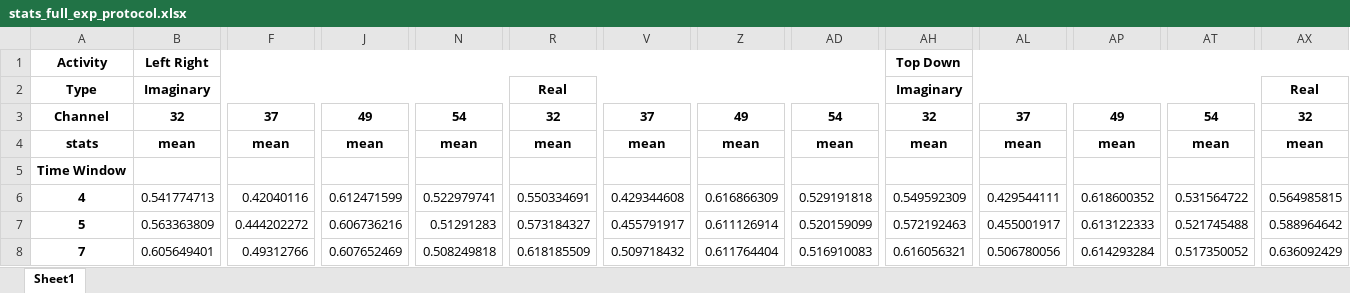
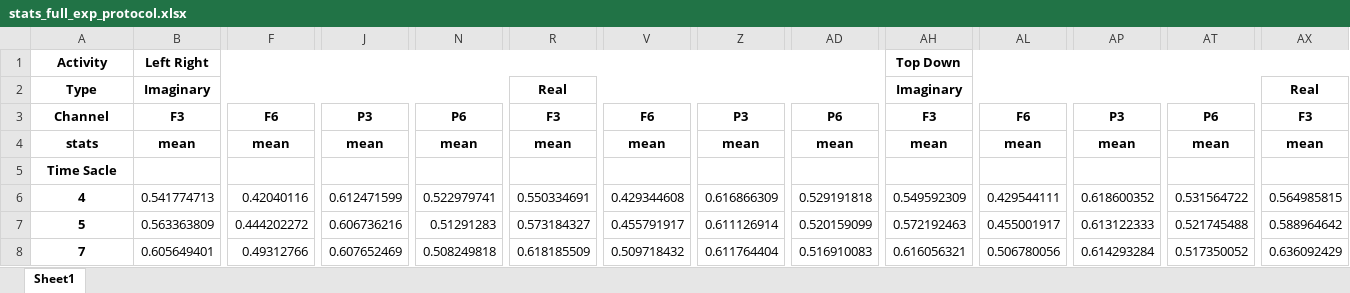
Before and after one commit to 255ribeiro/Series_EGG_3_14, an Excel workbook: output/exracted_tables/stats_full_exp_protocol.xlsx, sheet Sheet1, drawn as a sheet; only a part is shown, gaps mark what is left out; values as stored, in another font and other column widths than the file's, no borders; the diff covers the shown part only; the diff names each change by its address in the sheet, - before the commit and + after, or states it on an @@ line.

Commit message:
reloaded tables

```diff
--- a/output/exracted_tables/stats_full_exp_protocol.xlsx (sheet Sheet1)
+++ b/output/exracted_tables/stats_full_exp_protocol.xlsx (sheet Sheet1)
-B3: 32
+B3: F3
-F3: 37
+F3: F6
-J3: 49
+J3: P3
-N3: 54
+N3: P6
-R3: 32
+R3: F3
-V3: 37
+V3: F6
-Z3: 49
+Z3: P3
-AD3: 54
+AD3: P6
-AH3: 32
+AH3: F3
-AL3: 37
+AL3: F6
-AP3: 49
+AP3: P3
-AT3: 54
+AT3: P6
-AX3: 32
+AX3: F3
-A5: Time Window
+A5: Time Sacle
```
Also changed, not shown: 3 edited cells elsewhere in this sheet, 12 other files.
